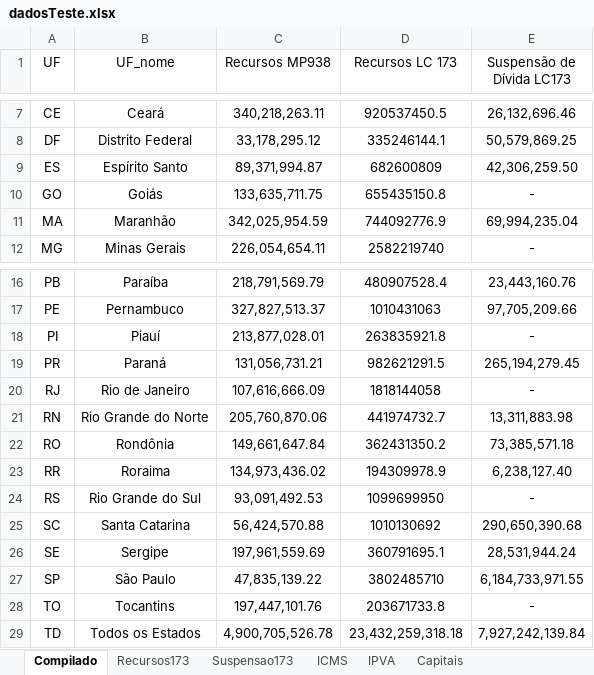
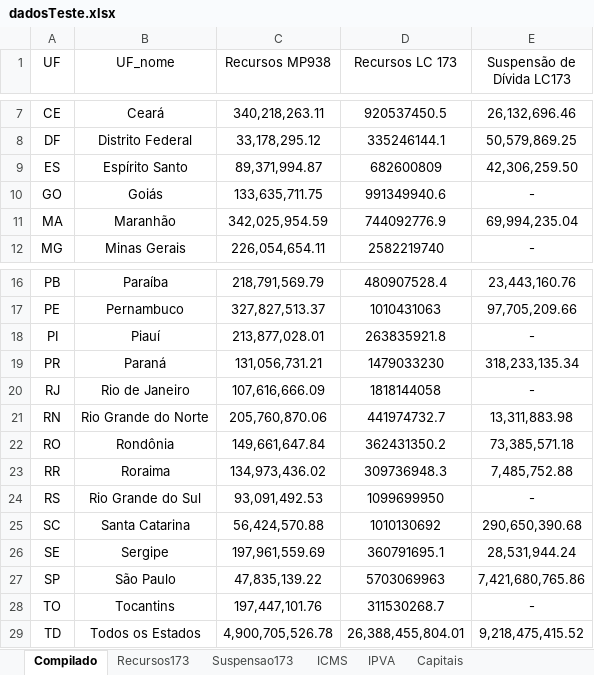
Before and after one commit to frsegundo/monitora-suporte-federativo, an Excel workbook: dadosTeste.xlsx, sheet Compilado, drawn as a sheet; only a part is shown, gaps mark what is left out; values as stored, in another font and other column widths than the file's, no borders; the diff names each change by its address in the sheet, - before the commit and + after, or states it on an @@ line.

```diff
--- a/dadosTeste.xlsx (sheet Compilado)
+++ b/dadosTeste.xlsx (sheet Compilado)
-D10 (Recursos LC 173): 655435150.8
+D10 (Recursos LC 173): 991349940.6
-D19 (Recursos LC 173): 982621291.5
+D19 (Recursos LC 173): 1479033230
-E19 (Suspensão de Dívida LC173): 265,194,279.45
+E19 (Suspensão de Dívida LC173): 318,233,135.34
-D23 (Recursos LC 173): 194309978.9
+D23 (Recursos LC 173): 309736948.3
-E23 (Suspensão de Dívida LC173): 6,238,127.40
+E23 (Suspensão de Dívida LC173): 7,485,752.88
-D27 (Recursos LC 173): 3802485710
+D27 (Recursos LC 173): 5703069963
-E27 (Suspensão de Dívida LC173): 6,184,733,971.55
+E27 (Suspensão de Dívida LC173): 7,421,680,765.86
-D28 (Recursos LC 173): 203671733.8
+D28 (Recursos LC 173): 311530268.7
-D29 (Recursos LC 173): 23,432,259,318.18
+D29 (Recursos LC 173): 26,388,455,804.01
-E29 (Suspensão de Dívida LC173): 7,927,242,139.84
+E29 (Suspensão de Dívida LC173): 9,218,475,415.52
```
Also changed, not shown: sheet Planilha1, sheet ICMS, sheet IPVA, formulas that keep their value.
